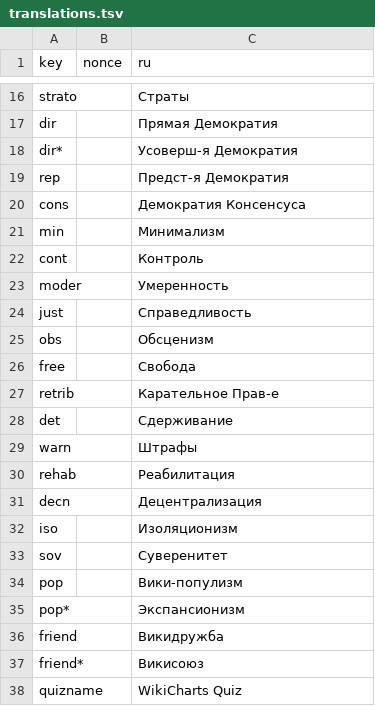
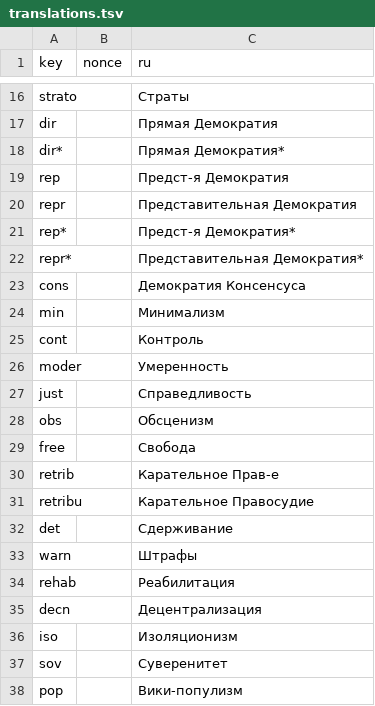
Before and after one commit to WikiCharts/wikicharts.github.io, a TSV file: translations/translations.tsv, drawn as a sheet; only a part is shown, gaps mark what is left out; the shorter side is filled out with more unchanged rows.

Commit message:
Update translations.tsv

```diff
--- a/translations/translations.tsv
+++ b/translations/translations.tsv
@@ -17,4 +17,7 @@ strato		Страты
 dir		Прямая Демократия
-dir*		Усоверш-я Демократия
+dir*		Прямая Демократия*
 rep		Предст-я Демократия
+repr		Представительная Демократия
+rep*		Предст-я Демократия*
+repr*		Представительная Демократия*
 cons		Демократия Консенсуса
@@ -27,2 +30,3 @@ free		Свобода
 retrib		Карательное Прав-е
+retribu		Карательное Правосудие
 det		Сдерживание
```
